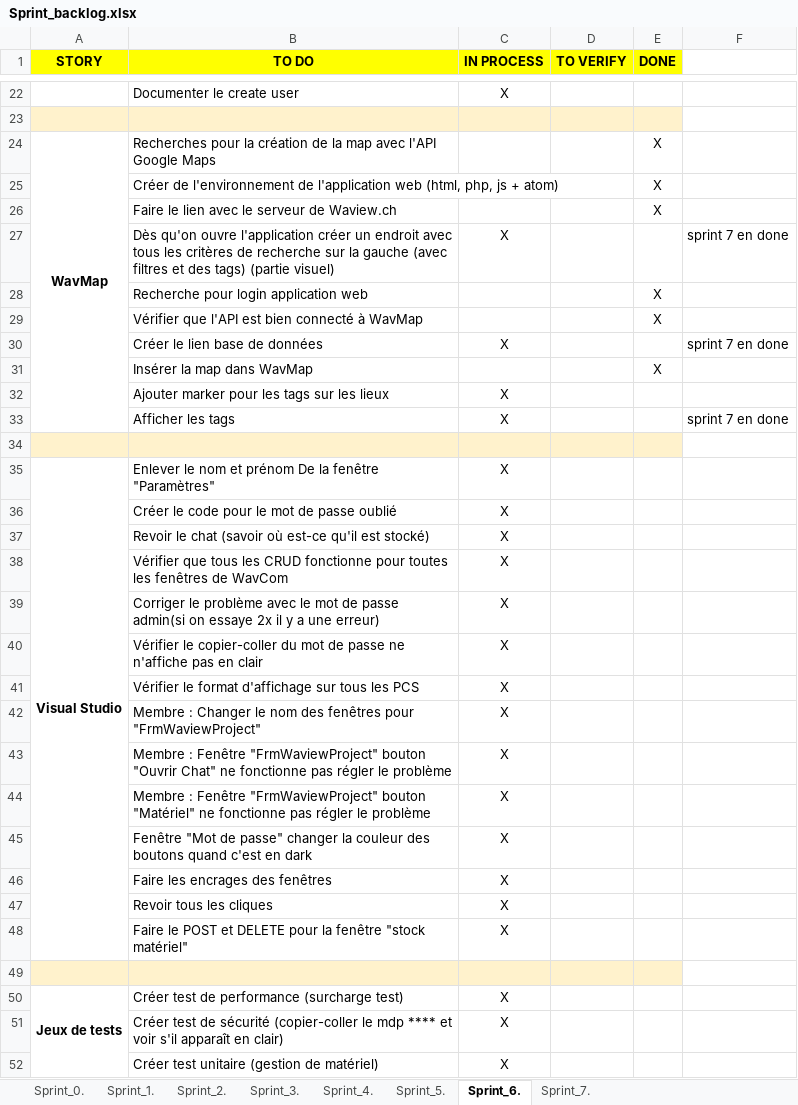
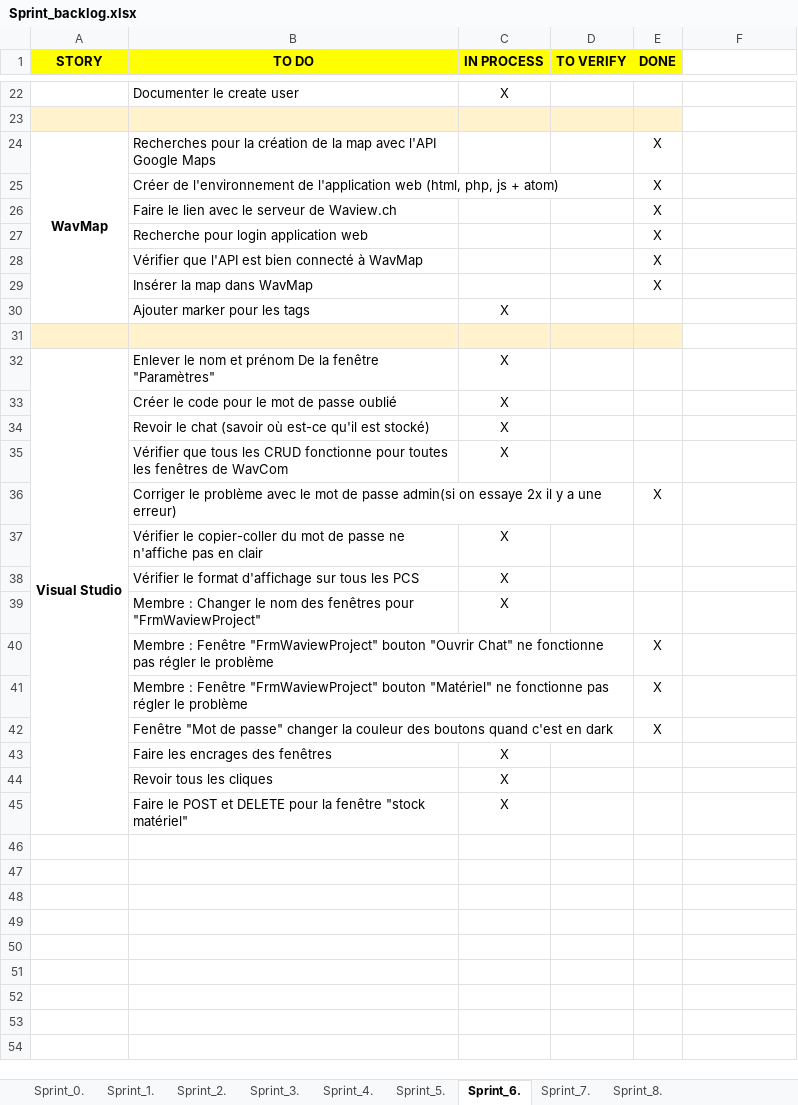
Before and after one commit to ConstantinHrrmn/WavContact, an Excel workbook: Documents/Scrum/Sprint_backlog.xlsx, sheet Sprint_6., drawn as a sheet; only a part is shown, gaps mark what is left out; values as stored, in another font and other column widths than the file's, no borders; removed rows and columns are numbered as before the commit, all else as after; the diff covers the shown part only; the diff names each change by its address in the sheet, - before the commit and + after, or states it on an @@ line.

Commit message:
Update_Sprint 7

```diff
--- a/Documents/Scrum/Sprint_backlog.xlsx (sheet Sprint_6.)
+++ b/Documents/Scrum/Sprint_backlog.xlsx (sheet Sprint_6.)
+sheet tab: Sprint_8.
-row 27:  | Dès qu'on ouvre l'application créer un endroit avec tous les critères de recherche sur la gauche (avec filtres et des tags) (partie visuel) | X |  |  | sprint 7 en done
-row 30:  | Créer le lien base de données | X |  |  | sprint 7 en done
-B30 (TO DO): Ajouter marker pour les tags sur les lieux
+B30 (TO DO): Ajouter marker pour les tags
-row 33:  | Afficher les tags | X |  |  | sprint 7 en done
-row 39:  | Corriger le problème avec le mot de passe admin(si on essaye 2x il y a une erreur) | X
+row 36:  | Corriger le problème avec le mot de passe admin(si on essaye 2x il y a une erreur) |  |  | X
-row 43:  | Membre : Fenêtre "FrmWaviewProject" bouton "Ouvrir Chat" ne fonctionne pas régler le problème | X
-row 44:  | Membre : Fenêtre "FrmWaviewProject" bouton "Matériel" ne fonctionne pas régler le problème | X
-row 45:  | Fenêtre "Mot de passe" changer la couleur des boutons quand c'est en dark | X
+row 40:  | Membre : Fenêtre "FrmWaviewProject" bouton "Ouvrir Chat" ne fonctionne pas régler le problème |  |  | X
+row 41:  | Membre : Fenêtre "FrmWaviewProject" bouton "Matériel" ne fonctionne pas régler le problème |  |  | X
+row 42:  | Fenêtre "Mot de passe" changer la couleur des boutons quand c'est en dark |  |  | X
-row 49: (empty)
-row 50: Jeux de tests | Créer test de performance (surcharge test) | X
-row 51:  | Créer test de sécurité (copier-coller le mdp **** et voir s'il apparaît en clair) | X
-row 52:  | Créer test unitaire (gestion de matériel) | X
```
Also changed, not shown: 14 added rows, 14 removed rows and 2 edited cells elsewhere in this sheet, sheet Sprint_7..
